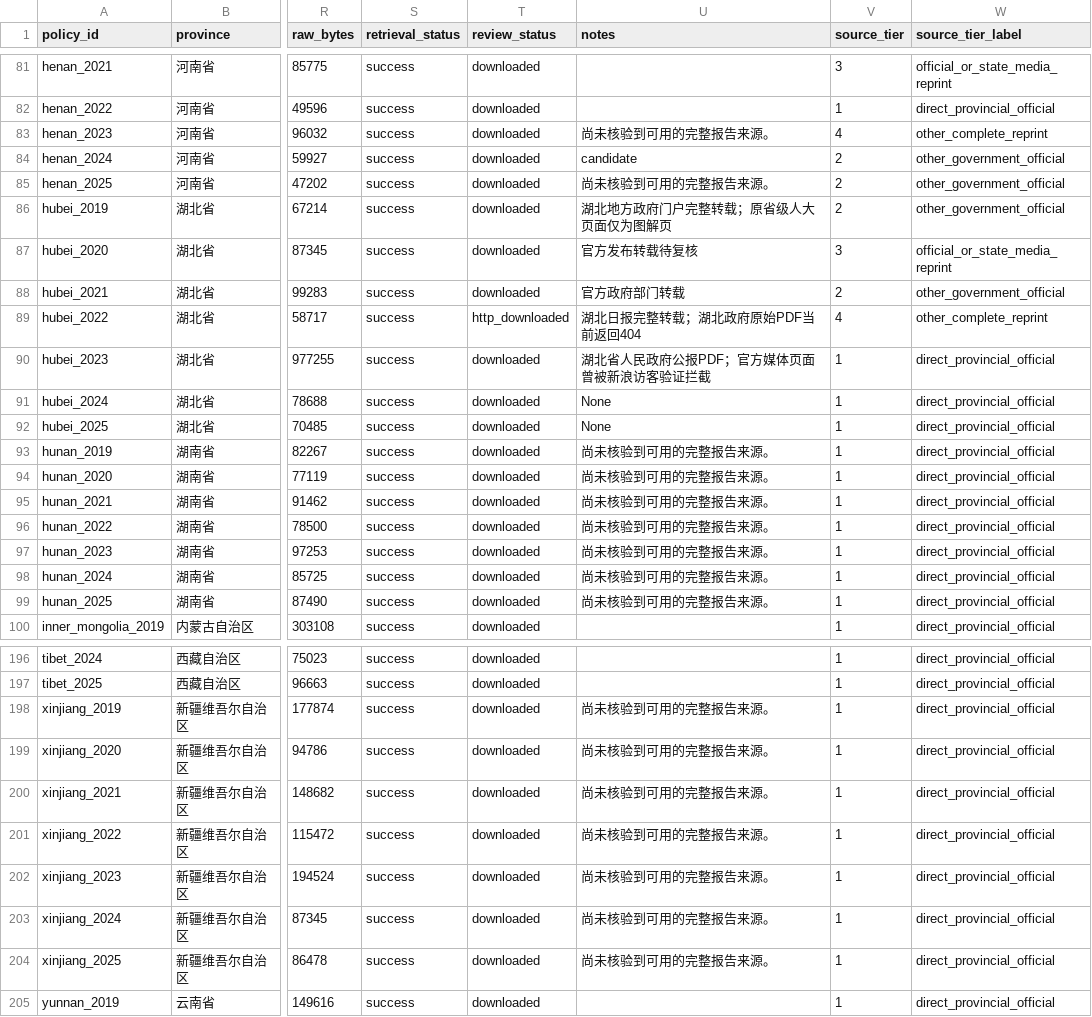
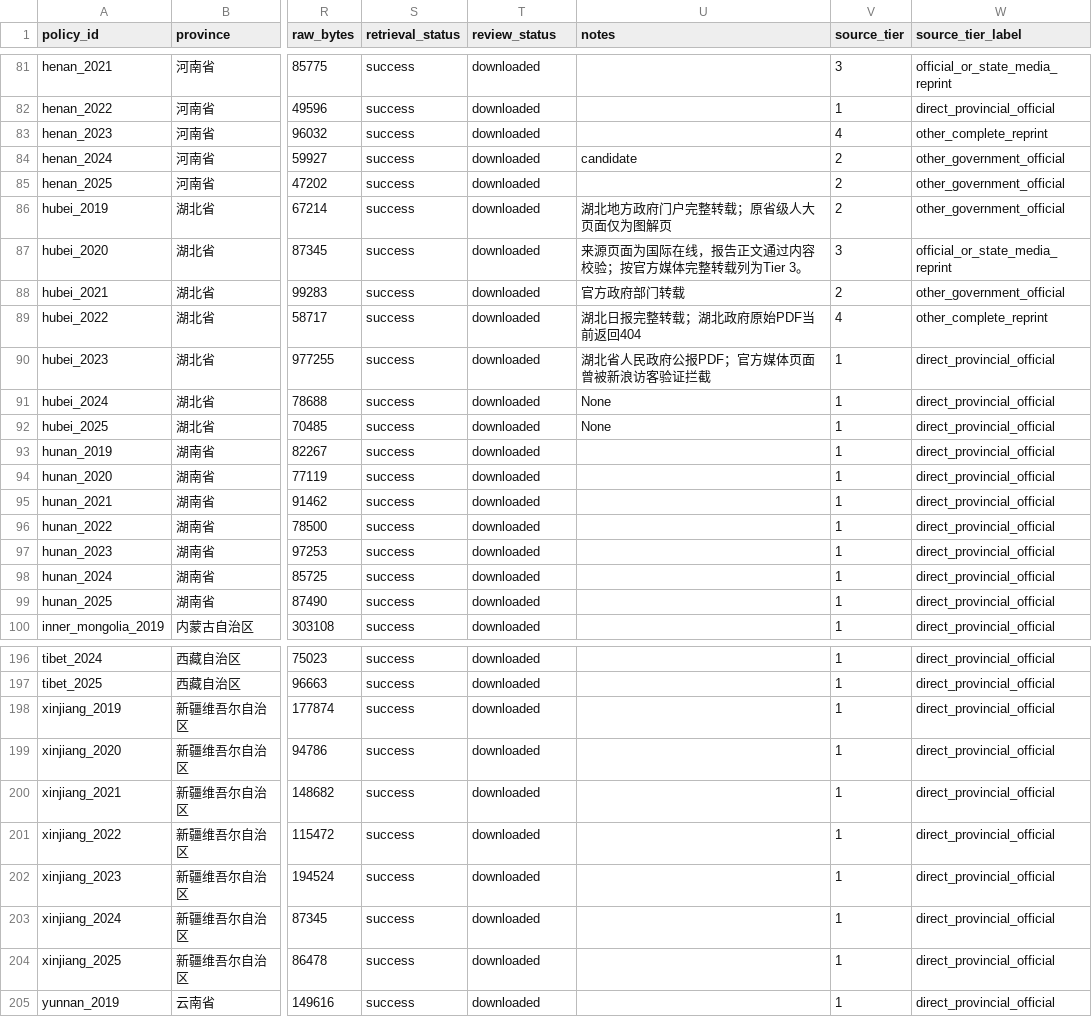
Before and after one commit to Kite-P/Research-Policy_Innovation_Demo, a CSV file: metadata/policy_source_manifest.csv, drawn as a sheet; only a part is shown, gaps mark what is left out; the diff covers the shown part only; the diff names each change by its address in the sheet, - before the commit and + after, or states it on an @@ line.

```diff
--- a/metadata/policy_source_manifest.csv
+++ b/metadata/policy_source_manifest.csv
-U83 (notes): 尚未核验到可用的完整报告来源。
+U83 (notes): (empty)
-U85 (notes): 尚未核验到可用的完整报告来源。
+U85 (notes): (empty)
-U87 (notes): 官方发布转载待复核
+U87 (notes): 来源页面为国际在线，报告正文通过内容校验；按官方媒体完整转载列为Tier 3。
-T89 (review_status): http_downloaded
+T89 (review_status): downloaded
-U93:U99 (notes): 尚未核验到可用的完整报告来源。
+U93:U99 (notes): (empty)
-U198:U204 (notes): 尚未核验到可用的完整报告来源。
+U198:U204 (notes): (empty)
```
Also changed, not shown: 24 edited cells elsewhere in this file, metadata/real_data_scope.csv, 4 other files.
